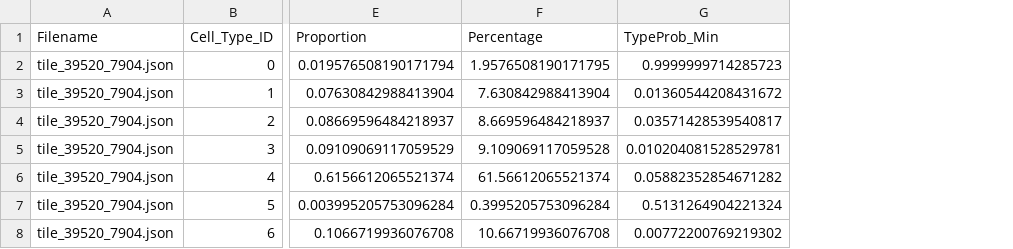
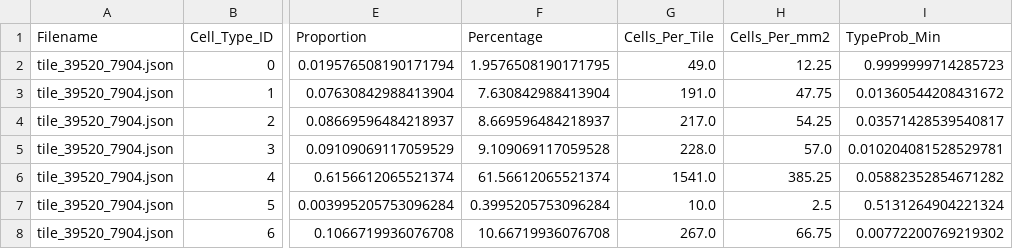
Before and after one commit to OceanBear/image_analysis_scripts, a CSV file: quantitative_analysis/cell_analysis_unfiltered.csv, drawn as a sheet; only a part is shown, gaps mark what is left out; the diff names each change by its address in the sheet, - before the commit and + after, or states it on an @@ line.

```diff
--- a/quantitative_analysis/cell_analysis_unfiltered.csv
+++ b/quantitative_analysis/cell_analysis_unfiltered.csv
+column G (Cells_Per_Tile), rows 2-8: 49.0 | 191.0 | 217.0 | 228.0 | 1541.0 | 10.0 | 267.0
+column H (Cells_Per_mm2), rows 2-8: 12.25 | 47.75 | 54.25 | 57.0 | 385.25 | 2.5 | 66.75
```
Also changed, not shown: quantitative_analysis/cell_analysis_filtered_50.csv, 3 other files.
